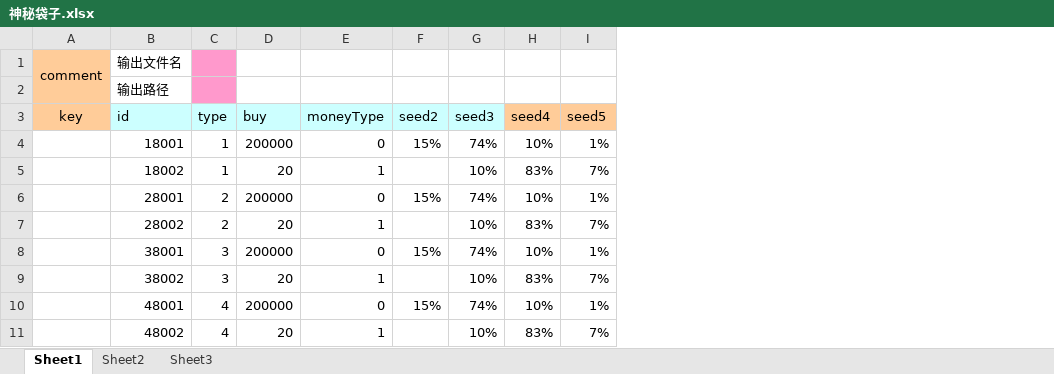
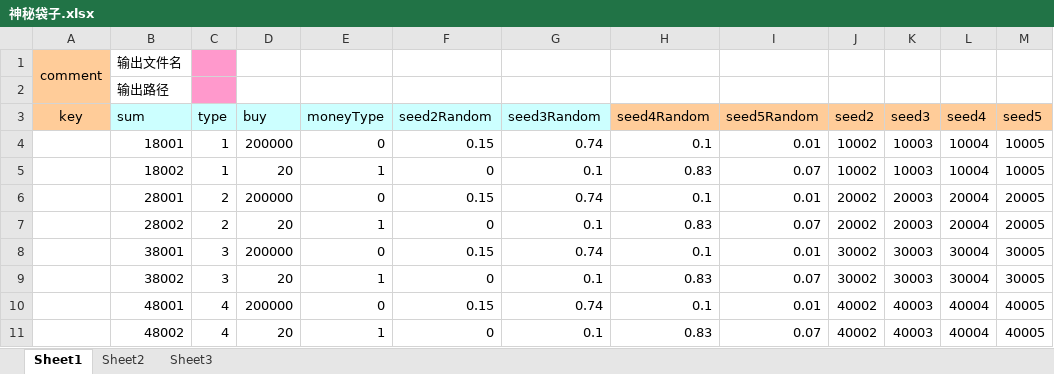
Before and after one commit to nsnwz/youjiang_svr, an Excel workbook: config/data/神秘袋子.xlsx, sheet Sheet1, drawn as a sheet; values as stored, in another font and other column widths than the file's, no borders; addresses are those after the commit; the diff names each change by its address in the sheet, - before the commit and + after, or states it on an @@ line.

```diff
--- a/config/data/神秘袋子.xlsx (sheet Sheet1)
+++ b/config/data/神秘袋子.xlsx (sheet Sheet1)
+column F (seed2Random), rows 4-11: 0.15 | 0 | 0.15 | 0 | 0.15 | 0 | 0.15 | 0
+column G (seed3Random), rows 4-11: 0.74 | 0.1 | 0.74 | 0.1 | 0.74 | 0.1 | 0.74 | 0.1
+column H (seed4Random), rows 4-11: 0.1 | 0.83 | 0.1 | 0.83 | 0.1 | 0.83 | 0.1 | 0.83
+column I (seed5Random), rows 4-11: 0.01 | 0.07 | 0.01 | 0.07 | 0.01 | 0.07 | 0.01 | 0.07
-B3: id
+B3: sum
-J3:K3 fill: #CCFFFF
+J3:K3 fill: #FFCC99
-J4 (seed2): 15%
+J4 (seed2): 10002
-K4 (seed3): 74%
+K4 (seed3): 10003
-L4 (seed4): 10%
+L4 (seed4): 10004
-M4 (seed5): 1%
+M4 (seed5): 10005
-J5 (seed2): (empty)
+J5 (seed2): 10002
-K5 (seed3): 10%
+K5 (seed3): 10003
-L5 (seed4): 83%
+L5 (seed4): 10004
-M5 (seed5): 7%
+M5 (seed5): 10005
-J6 (seed2): 15%
+J6 (seed2): 20002
-K6 (seed3): 74%
+K6 (seed3): 20003
-L6 (seed4): 10%
+L6 (seed4): 20004
-M6 (seed5): 1%
+M6 (seed5): 20005
-J7 (seed2): (empty)
+J7 (seed2): 20002
-K7 (seed3): 10%
+K7 (seed3): 20003
-L7 (seed4): 83%
+L7 (seed4): 20004
-M7 (seed5): 7%
+M7 (seed5): 20005
-J8 (seed2): 15%
+J8 (seed2): 30002
-K8 (seed3): 74%
+K8 (seed3): 30003
-L8 (seed4): 10%
+L8 (seed4): 30004
-M8 (seed5): 1%
+M8 (seed5): 30005
-J9 (seed2): (empty)
+J9 (seed2): 30002
-K9 (seed3): 10%
+K9 (seed3): 30003
-L9 (seed4): 83%
+L9 (seed4): 30004
-M9 (seed5): 7%
+M9 (seed5): 30005
-J10 (seed2): 15%
+J10 (seed2): 40002
-K10 (seed3): 74%
+K10 (seed3): 40003
-L10 (seed4): 10%
+L10 (seed4): 40004
-M10 (seed5): 1%
+M10 (seed5): 40005
-J11 (seed2): (empty)
+J11 (seed2): 40002
-K11 (seed3): 10%
+K11 (seed3): 40003
-L11 (seed4): 83%
+L11 (seed4): 40004
-M11 (seed5): 7%
+M11 (seed5): 40005
```
Also changed, not shown: config/data/任务成就.xlsx, config/data/物品.xlsx, 3 other files.
